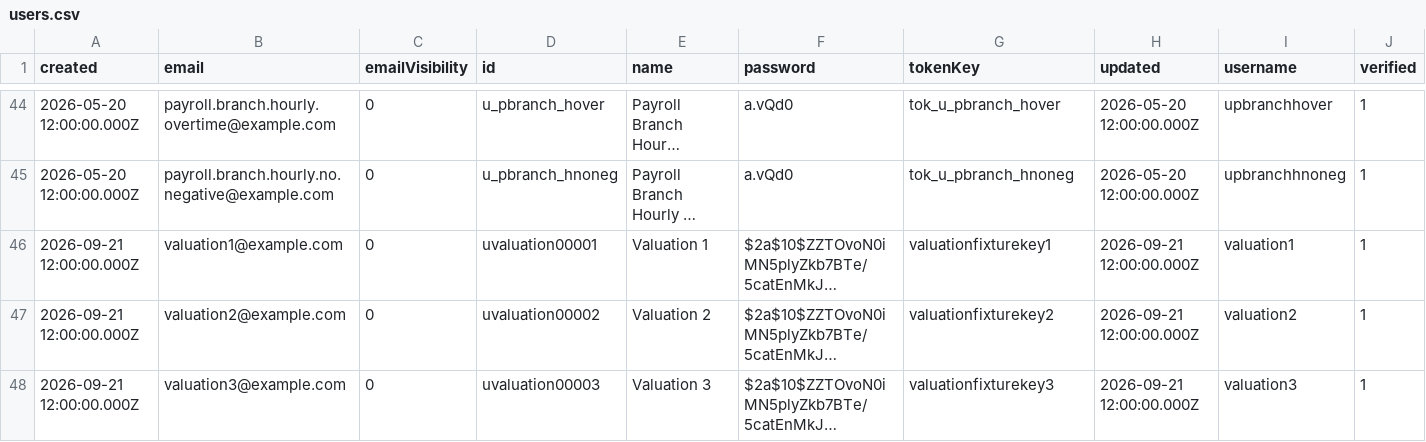
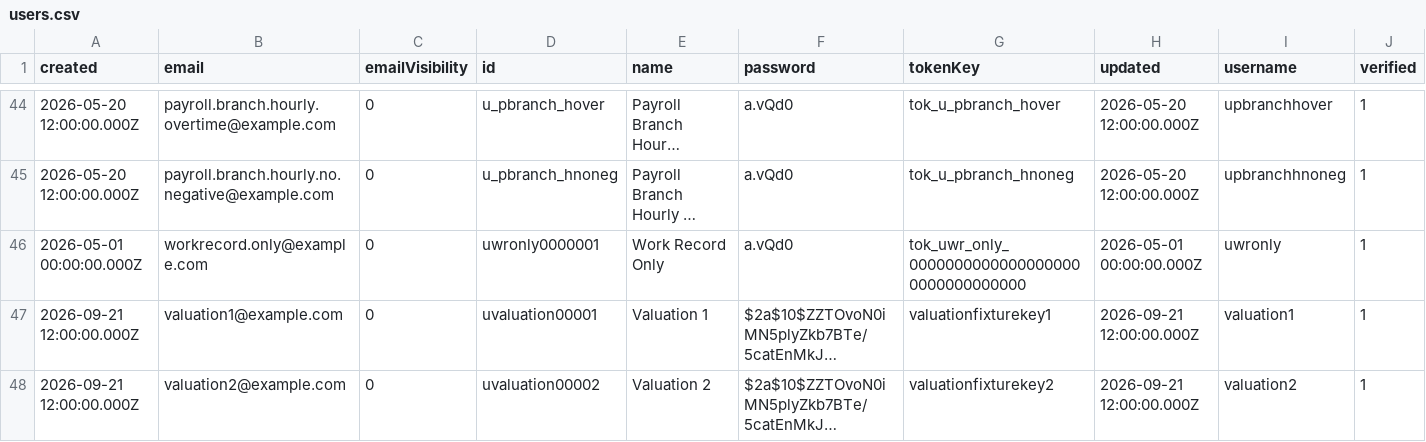
Before and after one commit to tbt-eng/tybalt_turbo, a CSV file: app/test_seed_data/data/users.csv, drawn as a sheet; only a part is shown, gaps mark what is left out; the shorter side is filled out with more unchanged rows; long unchanged cells end in …; the diff names each change by its address in the sheet, - before the commit and + after, or states it on an @@ line.

Commit message:
Fix auth fixture drift after work records rebase
Align the seeded PocketBase collection rules with the time and report claim migrations so time entry writes require the time claim and report week-ending views require the report claim. Add a dedicated work-record-only fixture user and update the negative work record create test to use that actor instead of a user that now legitimately has time access.

```diff
--- a/app/test_seed_data/data/users.csv
+++ b/app/test_seed_data/data/users.csv
+row 46: 2026-05-01 00:00:00.000Z | workrecord.only@example.com | 0 | uwronly0000001 | Work Record Only | a.vQd0 | tok_uwr_only_00000000000000000000000000000000 | 2026-05-01 00:00:00.000Z | uwronly | 1
```
Also changed, not shown: app/test_seed_data/data/_collections.csv, app/test_seed_data/data/user_claims.csv, 1 other file.
